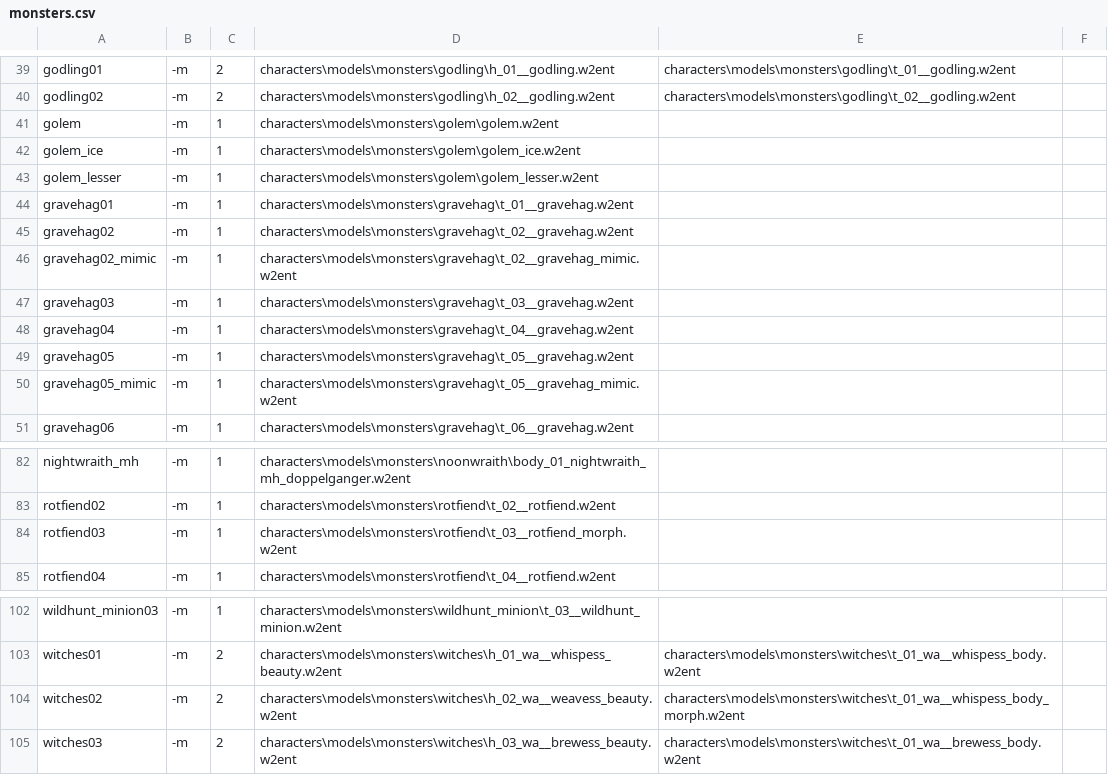
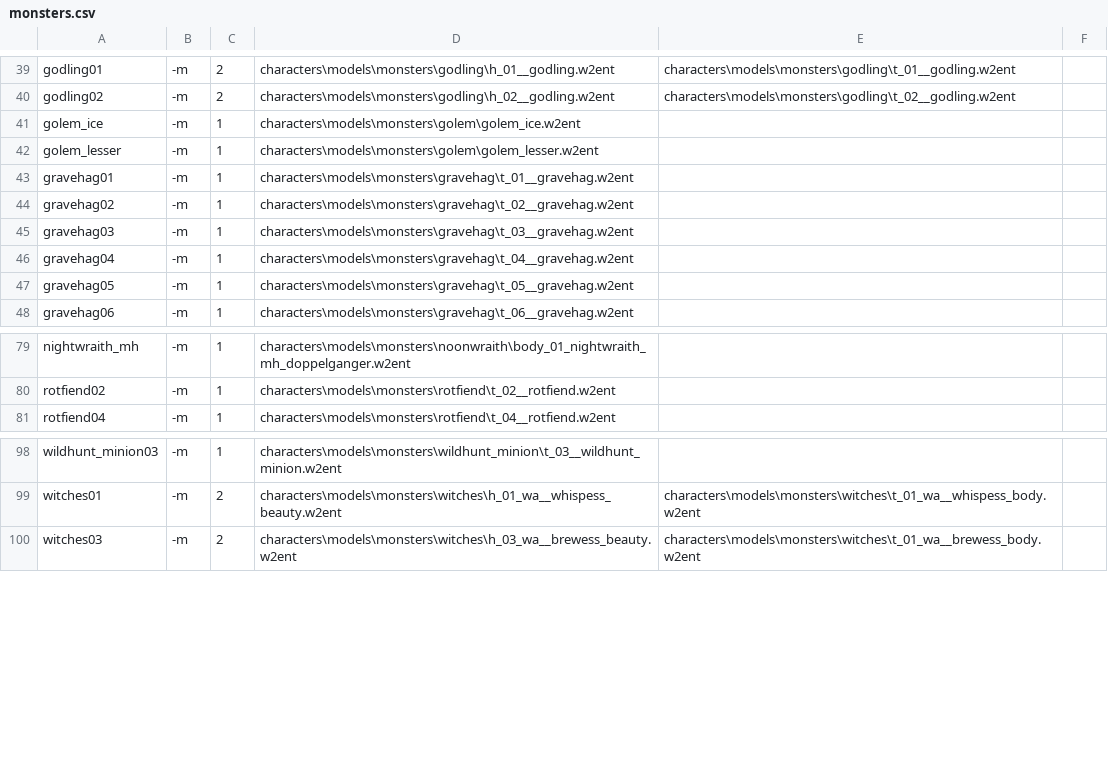
Before and after one commit to yisikawa/W3ModelViewer, a CSV file: monsters.csv, drawn as a sheet; only a part is shown, gaps mark what is left out; the diff names each change by its address in the sheet, - before the commit and + after, or states it on an @@ line.

```diff
--- a/monsters.csv
+++ b/monsters.csv
-row 41: golem | -m | 1 | characters\models\monsters\golem\golem.w2ent
-row 46: gravehag02_mimic | -m | 1 | characters\models\monsters\gravehag\t_02__gravehag_mimic.w2ent
-row 50: gravehag05_mimic | -m | 1 | characters\models\monsters\gravehag\t_05__gravehag_mimic.w2ent
-row 84: rotfiend03 | -m | 1 | characters\models\monsters\rotfiend\t_03__rotfiend_morph.w2ent
-row 104: witches02 | -m | 2 | characters\models\monsters\witches\h_02_wa__weavess_beauty.w2ent | characters\models\monsters\witches\t_01_wa__whispess_body_morph.w2ent
```
Also changed, not shown: secondnpcs.csv, 1 other file.
